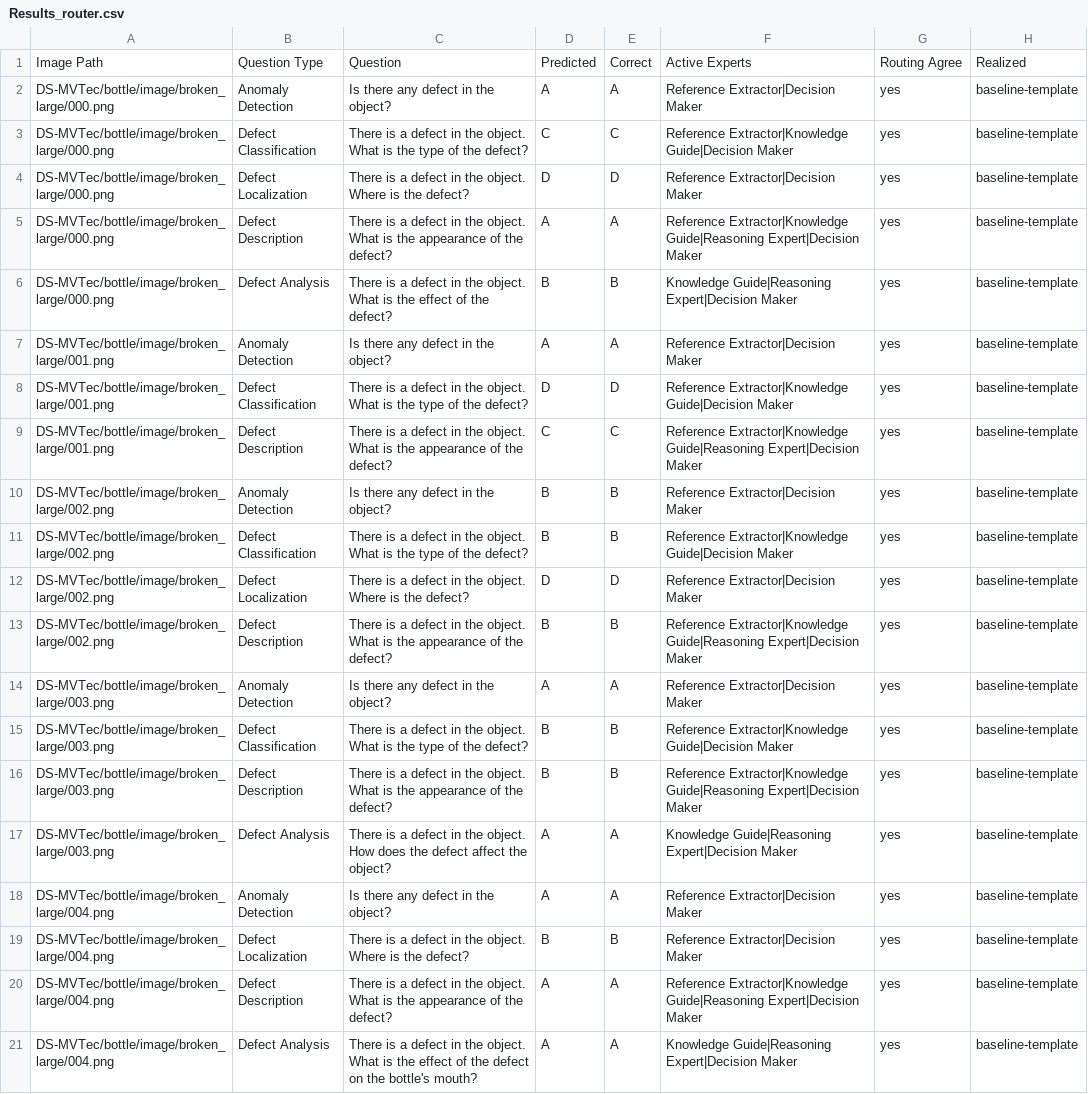
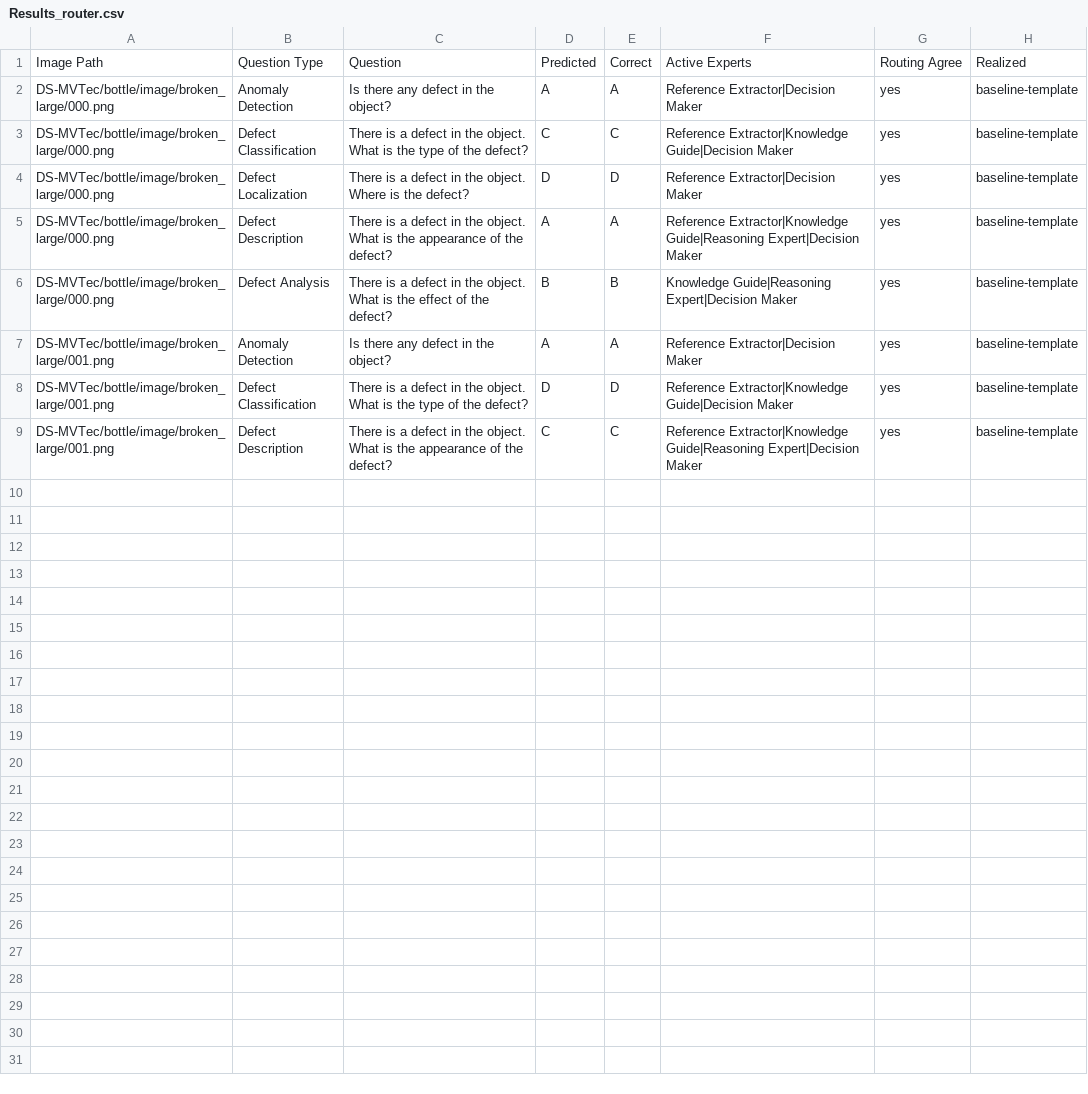
Before and after one commit to Poomdevkub/MoXpert, a CSV file: Experiments/Results_router.csv, drawn as a sheet; the diff names each change by its address in the sheet, - before the commit and + after, or states it on an @@ line.

```diff
--- a/Experiments/Results_router.csv
+++ b/Experiments/Results_router.csv
-row 10: DS-MVTec/bottle/image/broken_large/002.png | Anomaly Detection | Is there any defect in the object? | B | B | Reference Extractor|Decision Maker | yes | baseline-template
-row 11: DS-MVTec/bottle/image/broken_large/002.png | Defect Classification | There is a defect in the object. What is the type of the defect? | B | B | Reference Extractor|Knowledge Guide|Decision Maker | yes | baseline-template
-row 12: DS-MVTec/bottle/image/broken_large/002.png | Defect Localization | There is a defect in the object. Where is the defect? | D | D | Reference Extractor|Decision Maker | yes | baseline-template
-row 13: DS-MVTec/bottle/image/broken_large/002.png | Defect Description | There is a defect in the object. What is the appearance of the defect? | B | B | Reference Extractor|Knowledge Guide|Reasoning Expert|Decision Maker | yes | baseline-template
-row 14: DS-MVTec/bottle/image/broken_large/003.png | Anomaly Detection | Is there any defect in the object? | A | A | Reference Extractor|Decision Maker | yes | baseline-template
-row 15: DS-MVTec/bottle/image/broken_large/003.png | Defect Classification | There is a defect in the object. What is the type of the defect? | B | B | Reference Extractor|Knowledge Guide|Decision Maker | yes | baseline-template
-row 16: DS-MVTec/bottle/image/broken_large/003.png | Defect Description | There is a defect in the object. What is the appearance of the defect? | B | B | Reference Extractor|Knowledge Guide|Reasoning Expert|Decision Maker | yes | baseline-template
-row 17: DS-MVTec/bottle/image/broken_large/003.png | Defect Analysis | There is a defect in the object. How does the defect affect the object? | A | A | Knowledge Guide|Reasoning Expert|Decision Maker | yes | baseline-template
-row 18: DS-MVTec/bottle/image/broken_large/004.png | Anomaly Detection | Is there any defect in the object? | A | A | Reference Extractor|Decision Maker | yes | baseline-template
-row 19: DS-MVTec/bottle/image/broken_large/004.png | Defect Localization | There is a defect in the object. Where is the defect? | B | B | Reference Extractor|Decision Maker | yes | baseline-template
-row 20: DS-MVTec/bottle/image/broken_large/004.png | Defect Description | There is a defect in the object. What is the appearance of the defect? | A | A | Reference Extractor|Knowledge Guide|Reasoning Expert|Decision Maker | yes | baseline-template
-row 21: DS-MVTec/bottle/image/broken_large/004.png | Defect Analysis | There is a defect in the object. What is the effect of the defect on the bottle's mouth? | A | A | Knowledge Guide|Reasoning Expert|Decision Maker | yes | baseline-template
```
Also changed, not shown: Experiments/Results_baseline.csv, 12 other files.
